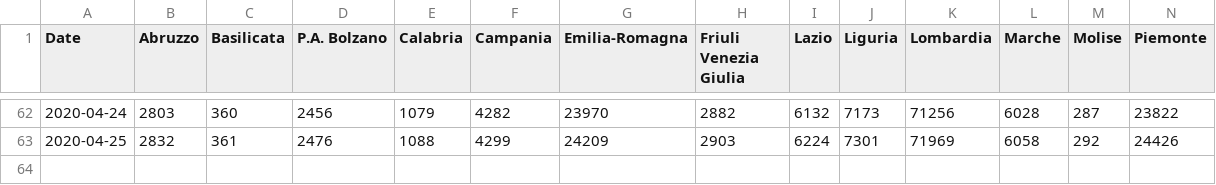
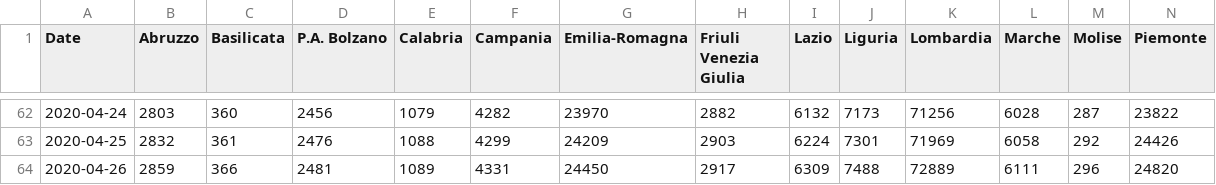
Before and after one commit to alicelovalvo/covid19-cases-italy, a CSV file: covid19_cases_italy.csv, drawn as a sheet; only a part is shown, gaps mark what is left out; rows hold the shown columns only; the diff names each change by its address in the sheet, - before the commit and + after, or states it on an @@ line.

Commit message:
new data

```diff
--- a/covid19_cases_italy.csv
+++ b/covid19_cases_italy.csv
+row 64: 2020-04-26 | 2859 | 366 | 2481 | 1089 | 4331 | 24450 | 2917 | 6309 | 7488 | 72889 | 6111 | 296 | 24820
```
Also changed, not shown: covid19_fatalities_italy.csv, covid19_hospital_italy.csv, 3 other files.
